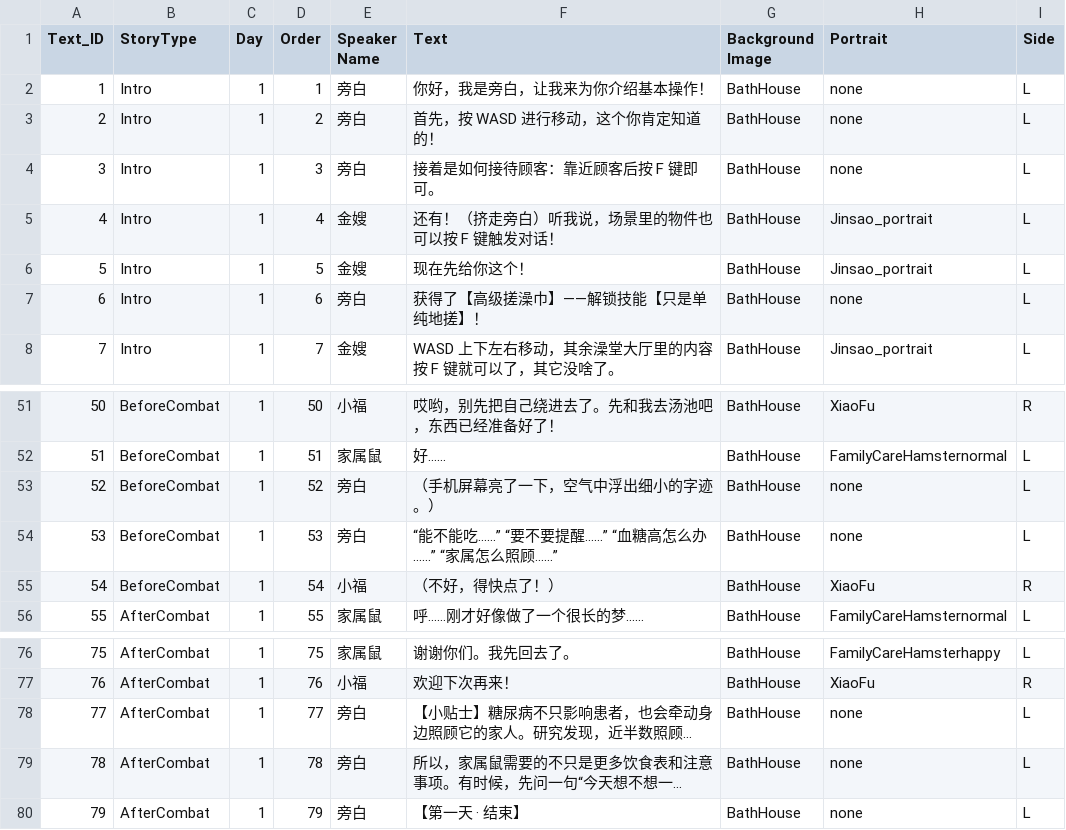
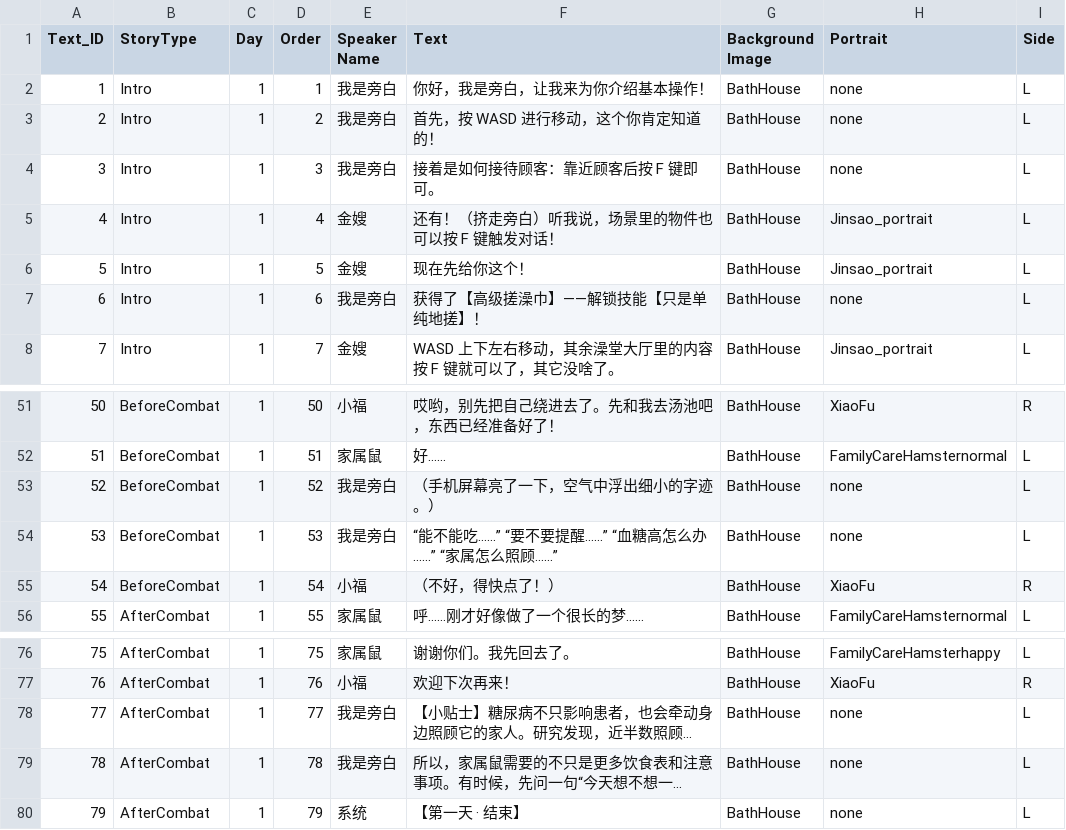
Before and after one commit to YyuYyu586/BathHouse, a CSV file: Assets/Dialogue/DLC_DAY1.csv, drawn as a sheet; only a part is shown, gaps mark what is left out; long unchanged cells end in …; the diff names each change by its address in the sheet, - before the commit and + after, or states it on an @@ line.

```diff
--- a/Assets/Dialogue/DLC_DAY1.csv
+++ b/Assets/Dialogue/DLC_DAY1.csv
-E2:E4 (Speaker Name): 旁白
+E2:E4 (Speaker Name): 我是旁白
-E7 (Speaker Name): 旁白
+E7 (Speaker Name): 我是旁白
-E53:E54 (Speaker Name): 旁白
+E53:E54 (Speaker Name): 我是旁白
-E78:E79 (Speaker Name): 旁白
+E78:E79 (Speaker Name): 我是旁白
-E80 (Speaker Name): 旁白
+E80 (Speaker Name): 系统
```
Also changed, not shown: Assets/Dialogue/DLC_DAY2.csv, Assets/Dialogue/DLC_DAY3.csv, 5 other files.
